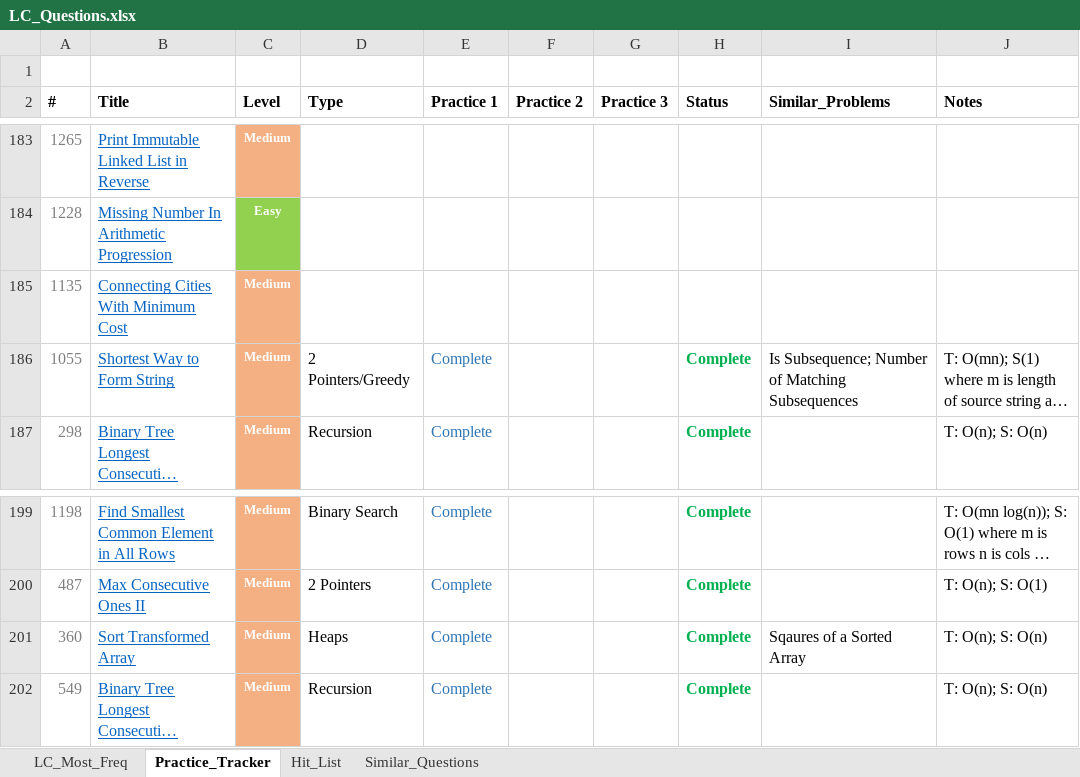
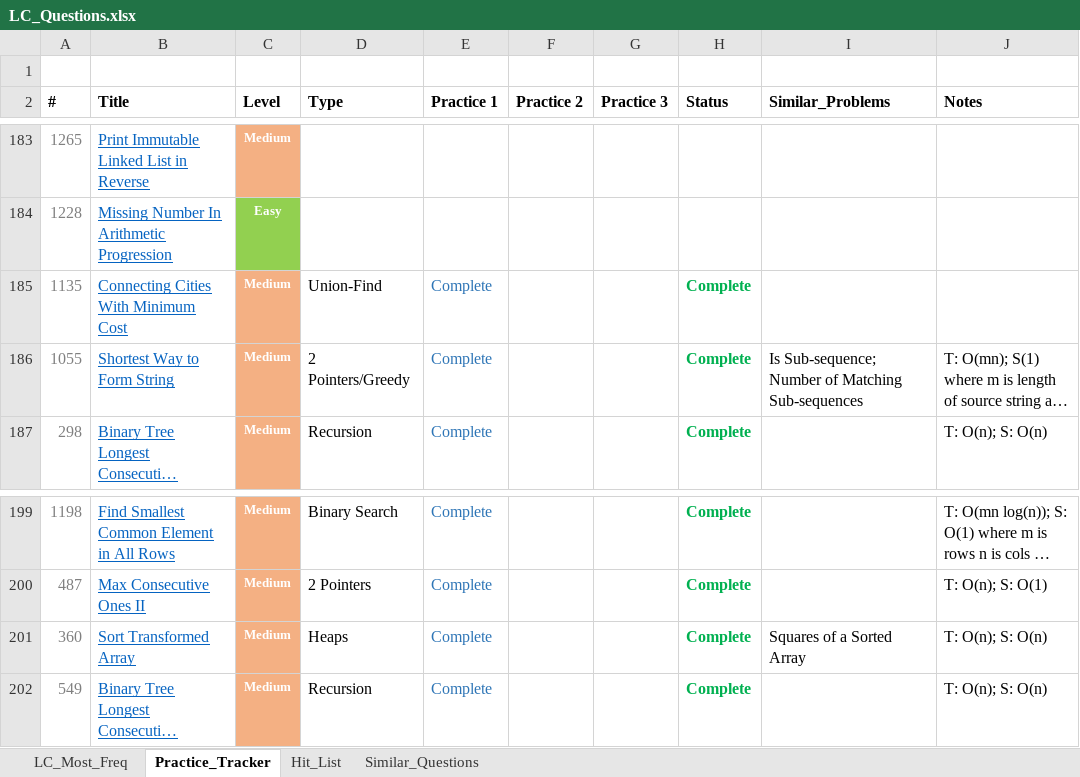
Before and after one commit to kaushikbhimraj/Algorithms, an Excel workbook: 01_LeetCode/04_LeetCode_Most_Freq/LC_Questions.xlsx, sheet Practice_Tracker, drawn as a sheet; only a part is shown, gaps mark what is left out; long unchanged cells end in …; values as stored, in another font and other column widths than the file's, no borders; conditional formats and table styles not drawn; the diff names each change by its address in the sheet, - before the commit and + after, or states it on an @@ line.

```diff
--- a/01_LeetCode/04_LeetCode_Most_Freq/LC_Questions.xlsx (sheet Practice_Tracker)
+++ b/01_LeetCode/04_LeetCode_Most_Freq/LC_Questions.xlsx (sheet Practice_Tracker)
-D185 (Type): (empty)
+D185 (Type): Union-Find
-E185 (Practice 1): (empty)
+E185 (Practice 1): Complete
-H185 (Status): (empty)
+H185 (Status): Complete
-I186 (Similar_Problems): Is Subsequence; Number of Matching Subsequences
+I186 (Similar_Problems): Is Sub-sequence; Number of Matching Sub-sequences
-I201 (Similar_Problems): Sqaures of a Sorted Array
+I201 (Similar_Problems): Squares of a Sorted Array
```
Also changed, not shown: sheet LC_Most_Freq, 1 other file.
